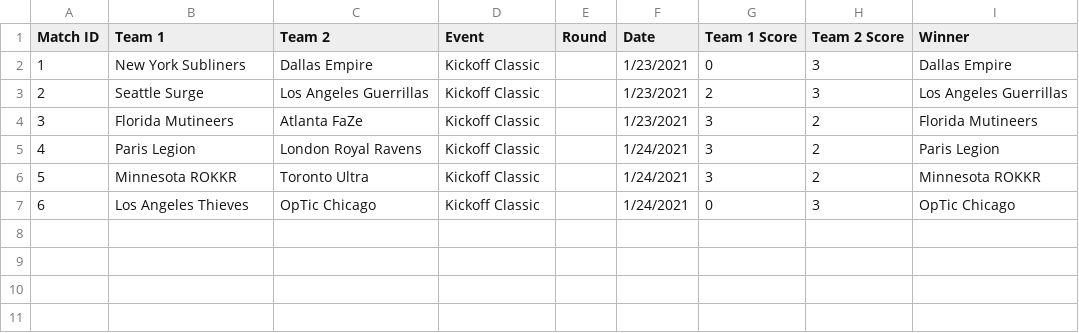
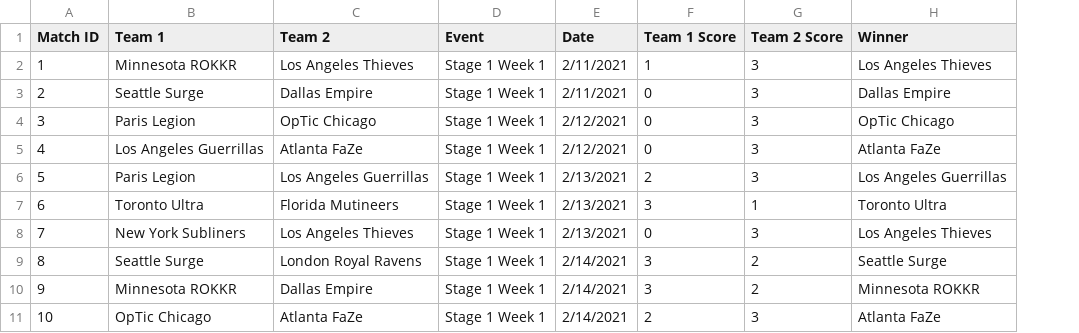
Before and after one commit to cford23/cod-stats-tool, a CSV file: data/matches.csv, drawn as a sheet; removed rows and columns are numbered as before the commit, all else as after; the diff names each change by its address in the sheet, - before the commit and + after, or states it on an @@ line.

```diff
--- a/data/matches.csv
+++ b/data/matches.csv
-column E (Round), empty
+row 2: 1 | Minnesota ROKKR | Los Angeles Thieves | Stage 1 Week 1 | 2/11/2021 | 1 | 3 | Los Angeles Thieves
@@ column A (Match ID) renumbered between rows 3 and 10 @@
-B3 (Team 1): New York Subliners
+B3 (Team 1): Seattle Surge
-D3 (Event): Kickoff Classic
+D3 (Event): Stage 1 Week 1
-E3 (Date): 1/23/2021
+E3 (Date): 2/11/2021
+row 4: 3 | Paris Legion | OpTic Chicago | Stage 1 Week 1 | 2/12/2021 | 0 | 3 | OpTic Chicago
+row 5: 4 | Los Angeles Guerrillas | Atlanta FaZe | Stage 1 Week 1 | 2/12/2021 | 0 | 3 | Atlanta FaZe
-B6 (Team 1): Seattle Surge
+B6 (Team 1): Paris Legion
-D6 (Event): Kickoff Classic
+D6 (Event): Stage 1 Week 1
-E6 (Date): 1/23/2021
+E6 (Date): 2/13/2021
-row 4: 3 | Florida Mutineers | Atlanta FaZe | Kickoff Classic |  | 1/23/2021 | 3 | 2 | Florida Mutineers
+row 7: 6 | Toronto Ultra | Florida Mutineers | Stage 1 Week 1 | 2/13/2021 | 3 | 1 | Toronto Ultra
+row 8: 7 | New York Subliners | Los Angeles Thieves | Stage 1 Week 1 | 2/13/2021 | 0 | 3 | Los Angeles Thieves
-B9 (Team 1): Paris Legion
+B9 (Team 1): Seattle Surge
-D9:D10 (Event): Kickoff Classic
+D9:D10 (Event): Stage 1 Week 1
-E9:E10 (Date): 1/24/2021
+E9:E10 (Date): 2/14/2021
-H9 (Winner): Paris Legion
+H9 (Winner): Seattle Surge
-C10 (Team 2): Toronto Ultra
+C10 (Team 2): Dallas Empire
-row 7: 6 | Los Angeles Thieves | OpTic Chicago | Kickoff Classic |  | 1/24/2021 | 0 | 3 | OpTic Chicago
+row 11: 10 | OpTic Chicago | Atlanta FaZe | Stage 1 Week 1 | 2/14/2021 | 2 | 3 | Atlanta FaZe
```
Also changed, not shown: data/maps.csv, 1 other file.
